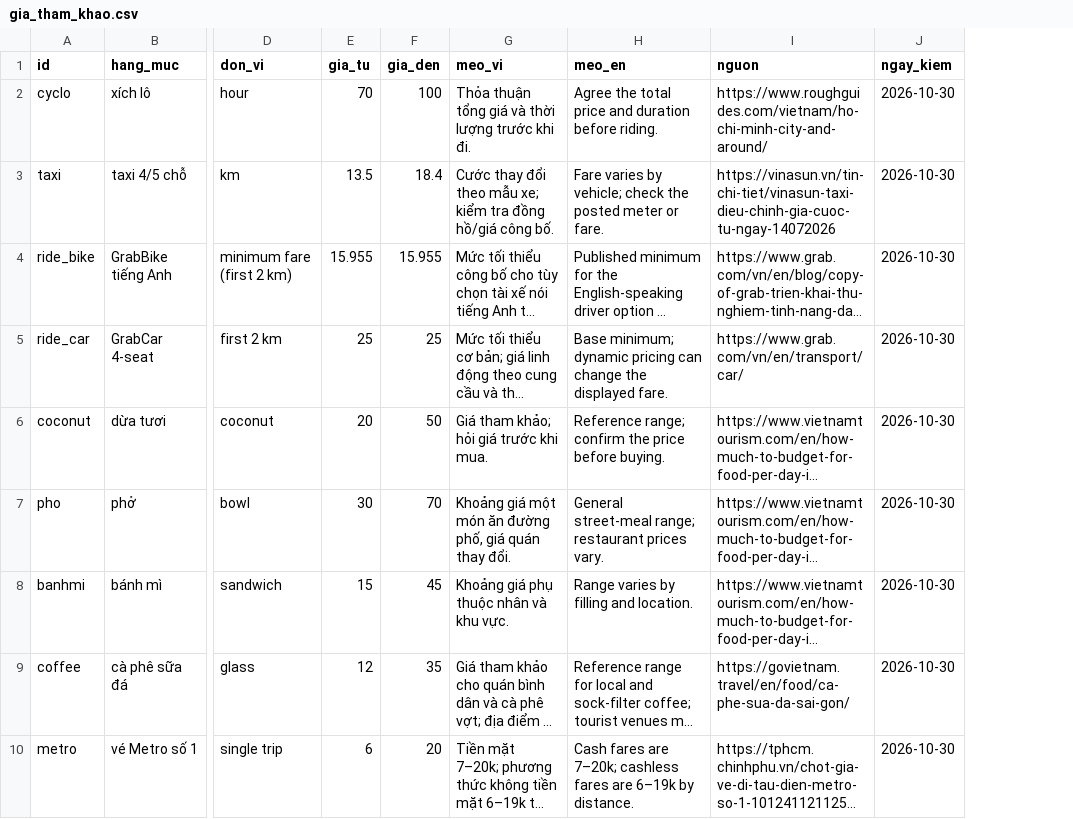
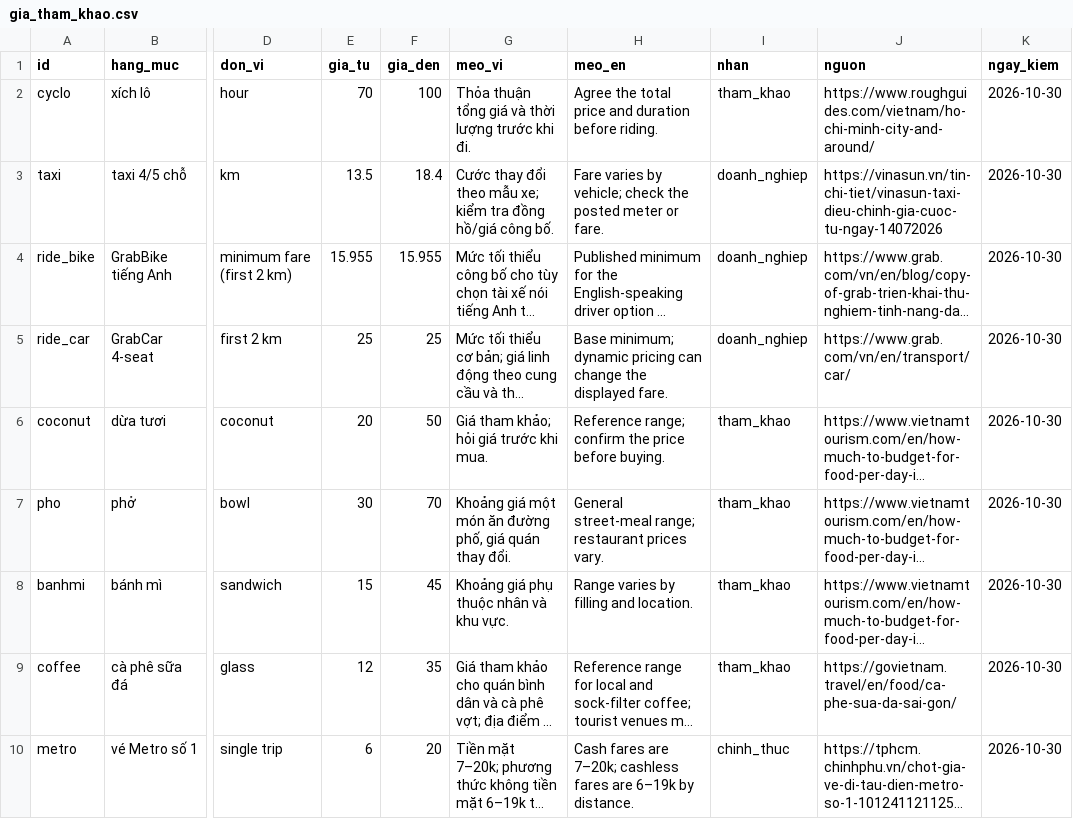
Before and after one commit to KoangWy/ask-saigon, a CSV file: web/data/gia_tham_khao.csv, drawn as a sheet; only a part is shown, gaps mark what is left out; long unchanged cells end in …; the diff covers the shown part only; the diff names each change by its address in the sheet, - before the commit and + after, or states it on an @@ line.

```diff
--- a/web/data/gia_tham_khao.csv
+++ b/web/data/gia_tham_khao.csv
+column I (nhan), rows 2-10: tham_khao | doanh_nghiep | doanh_nghiep | doanh_nghiep | tham_khao | tham_khao | tham_khao | tham_khao | chinh_thuc
```
Also changed, not shown: 5 edited cells elsewhere in this file, web/data/dia_diem.csv, 8 other files.
